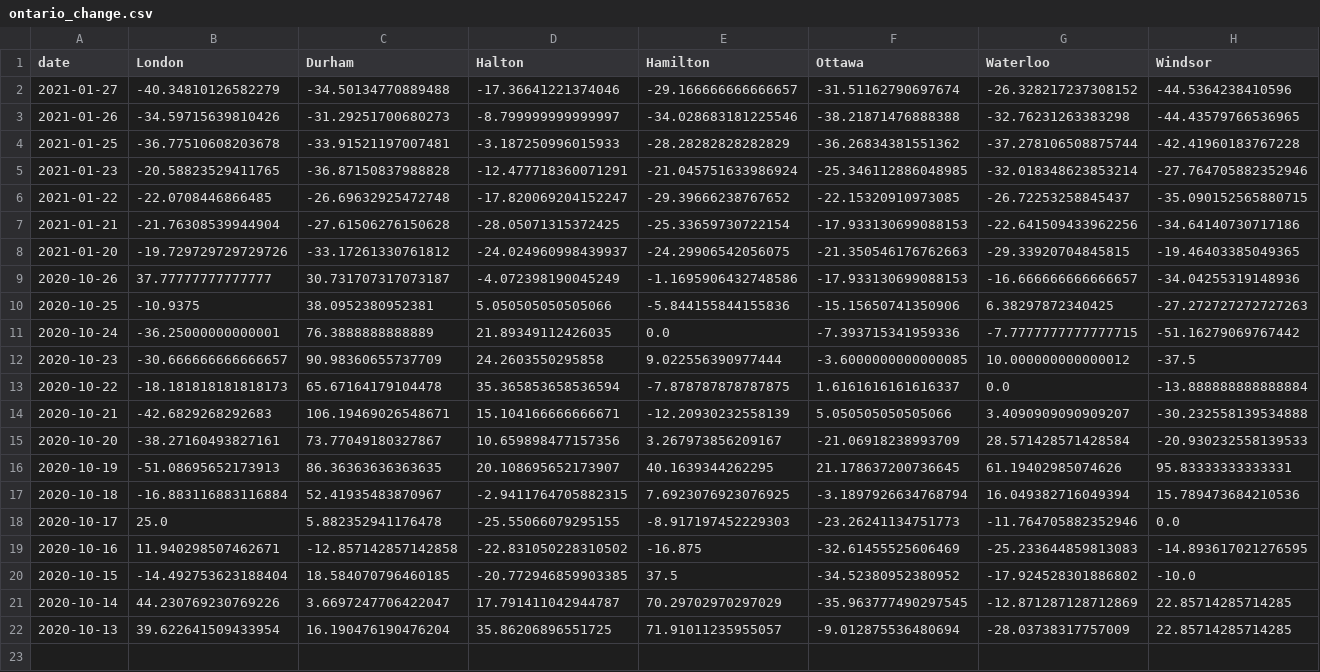
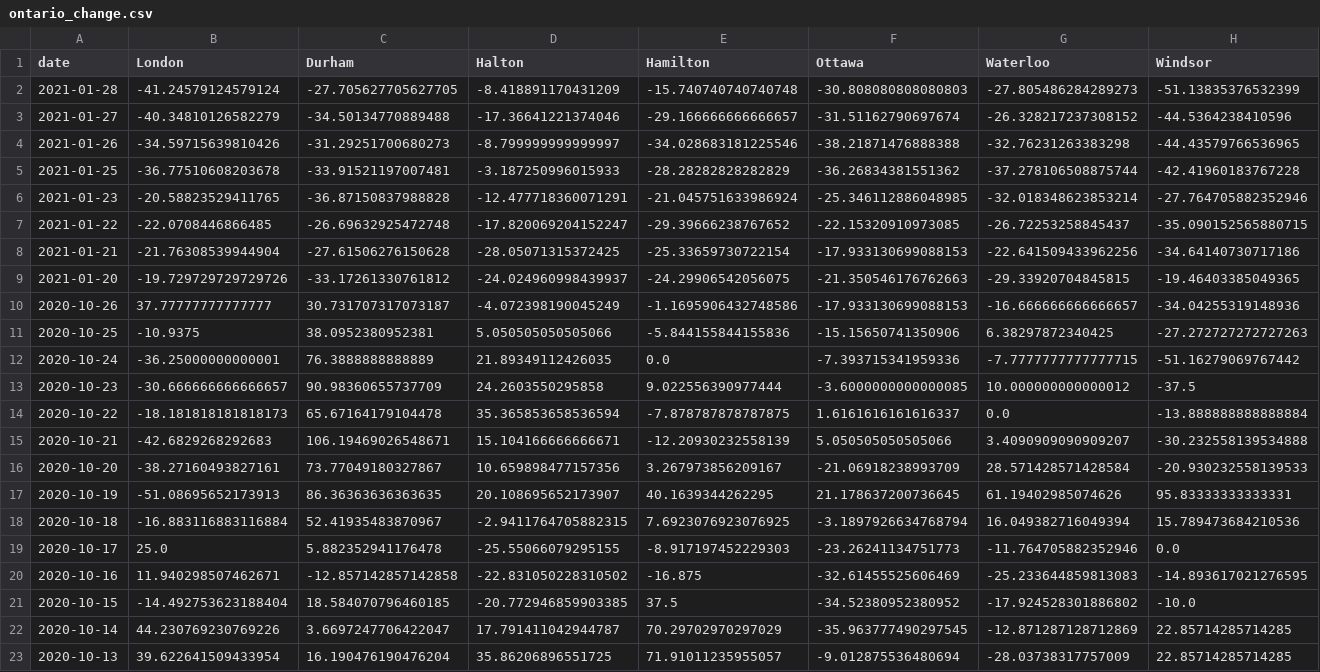
Before and after one commit to martin-allen/covid, a CSV file: data/output/ontario_change.csv, drawn as a sheet; the diff names each change by its address in the sheet, - before the commit and + after, or states it on an @@ line.

```diff
--- a/data/output/ontario_change.csv
+++ b/data/output/ontario_change.csv
+row 2: 2021-01-28 | -41.24579124579124 | -27.705627705627705 | -8.418891170431209 | -15.740740740740748 | -30.808080808080803 | -27.805486284289273 | -51.13835376532399
```
Also changed, not shown: data/output/ml_general.csv, data/output/ontario_new.csv, 3 other files.
